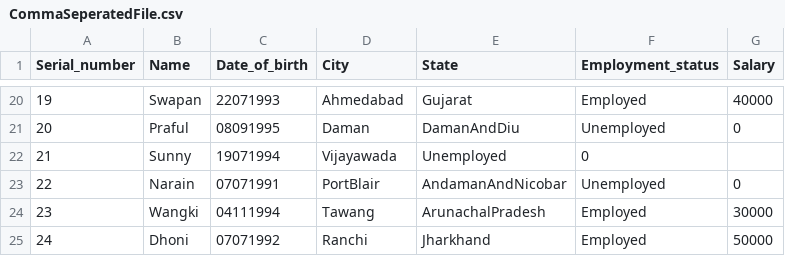
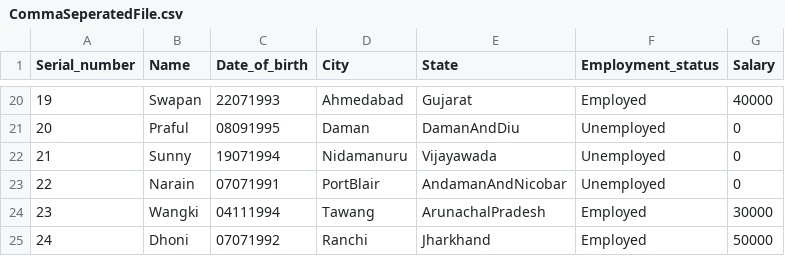
Before and after one commit to dhirajkumar055/devops, a CSV file: yourquestion/files/CommaSeperatedFile.csv, drawn as a sheet; only a part is shown, gaps mark what is left out.

Commit message:
Update CommaSeperatedFile.csv

```diff
--- a/yourquestion/files/CommaSeperatedFile.csv
+++ b/yourquestion/files/CommaSeperatedFile.csv
@@ -21,3 +21,3 @@ Serial_number,Name,Date_of_birth,City,State,Employment_status,Salary
 20,Praful,08091995,Daman,DamanAndDiu,Unemployed,0
-21,Sunny,19071994,Vijayawada,Unemployed,0
+21,Sunny,19071994,Nidamanuru,Vijayawada,Unemployed,0
 22,Narain,07071991,PortBlair,AndamanAndNicobar,Unemployed,0
```
